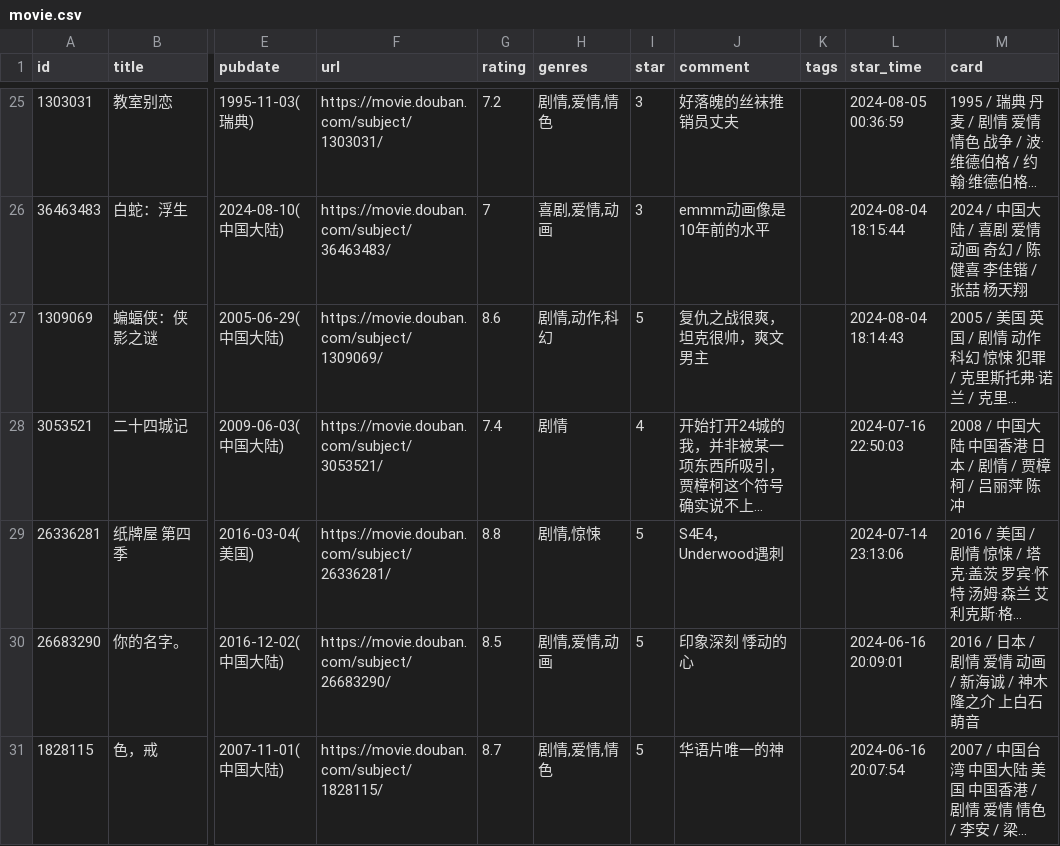
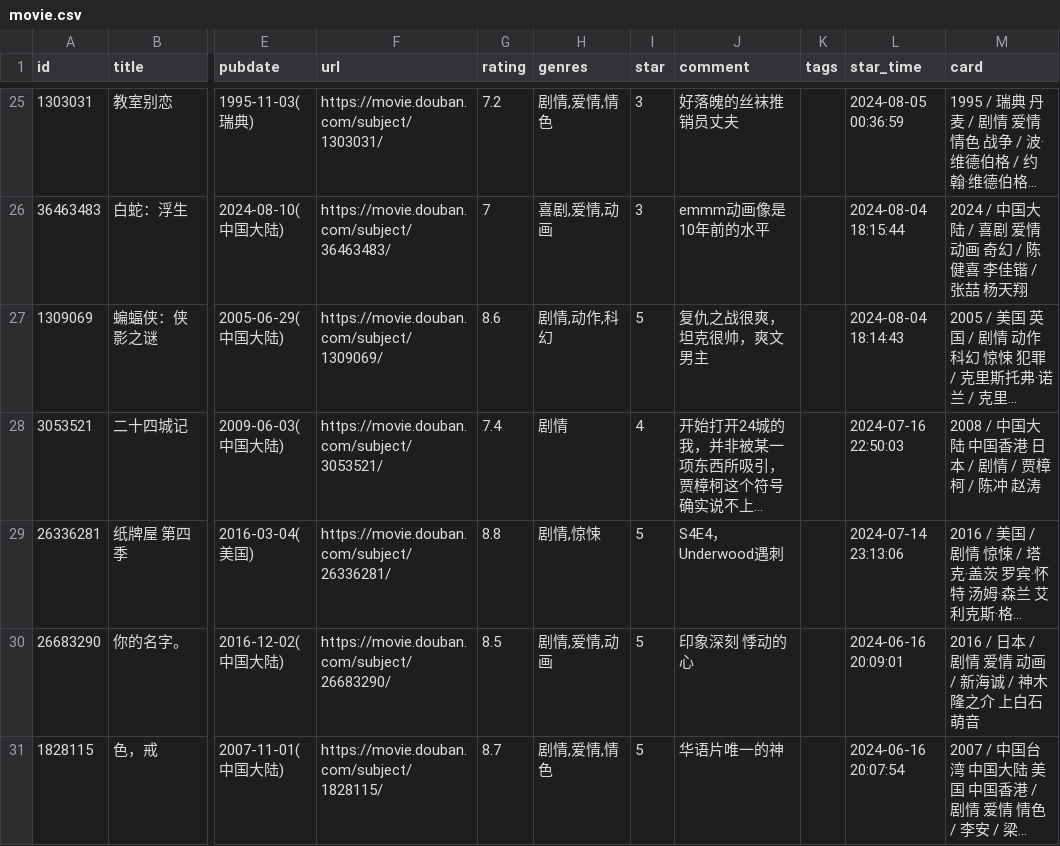
Before and after one commit to BachWV/gh-action-movie, a CSV file: movie.csv, drawn as a sheet; only a part is shown, gaps mark what is left out; long unchanged cells end in …; the diff names each change by its address in the sheet, - before the commit and + after, or states it on an @@ line.

Commit message:
update douban

```diff
--- a/movie.csv
+++ b/movie.csv
-M28 (card): 2008 / 中国大陆 中国香港 日本 / 剧情 / 贾樟柯 / 吕丽萍 陈冲
+M28 (card): 2008 / 中国大陆 中国香港 日本 / 剧情 / 贾樟柯 / 陈冲 赵涛
```
